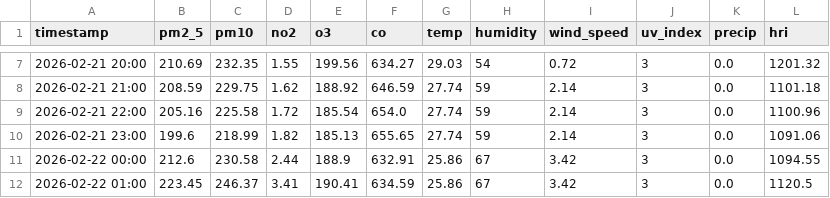
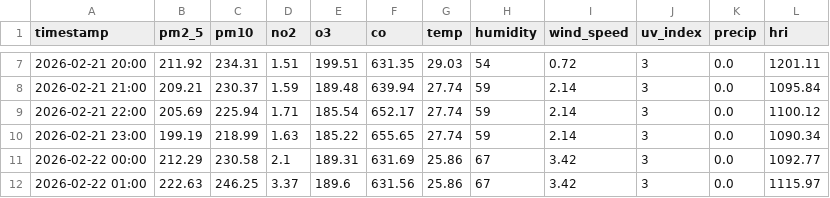
Before and after one commit to Sims9218/Automated-Health-Insight-Engine, a CSV file: data/forecast_timeline.csv, drawn as a sheet; only a part is shown, gaps mark what is left out; the diff covers the shown part only.

```diff
--- a/data/forecast_timeline.csv
+++ b/data/forecast_timeline.csv
@@ -7,6 +7,6 @@ timestamp,pm2_5,pm10,no2,o3,co,temp,humidity,wind_speed,uv_index,precip,hri
-2026-02-21 20:00,210.69,232.35,1.55,199.56,634.27,29.03,54,0.72,3,0.0,1201.32
-2026-02-21 21:00,208.59,229.75,1.62,188.92,646.59,27.74,59,2.14,3,0.0,1101.18
-2026-02-21 22:00,205.16,225.58,1.72,185.54,654.0,27.74,59,2.14,3,0.0,1100.96
-2026-02-21 23:00,199.6,218.99,1.82,185.13,655.65,27.74,59,2.14,3,0.0,1091.06
-2026-02-22 00:00,212.6,230.58,2.44,188.9,632.91,25.86,67,3.42,3,0.0,1094.55
-2026-02-22 01:00,223.45,246.37,3.41,190.41,634.59,25.86,67,3.42,3,0.0,1120.5
+2026-02-21 20:00,211.92,234.31,1.51,199.51,631.35,29.03,54,0.72,3,0.0,1201.11
+2026-02-21 21:00,209.21,230.37,1.59,189.48,639.94,27.74,59,2.14,3,0.0,1095.84
+2026-02-21 22:00,205.69,225.94,1.71,185.54,652.17,27.74,59,2.14,3,0.0,1100.12
+2026-02-21 23:00,199.19,218.99,1.63,185.22,655.65,27.74,59,2.14,3,0.0,1090.34
+2026-02-22 00:00,212.29,230.58,2.1,189.31,631.69,25.86,67,3.42,3,0.0,1092.77
+2026-02-22 01:00,222.63,246.25,3.37,189.6,631.56,25.86,67,3.42,3,0.0,1115.97
```
Also changed, not shown: 34 edited cells elsewhere in this file, data/comprehensive_history.csv.
